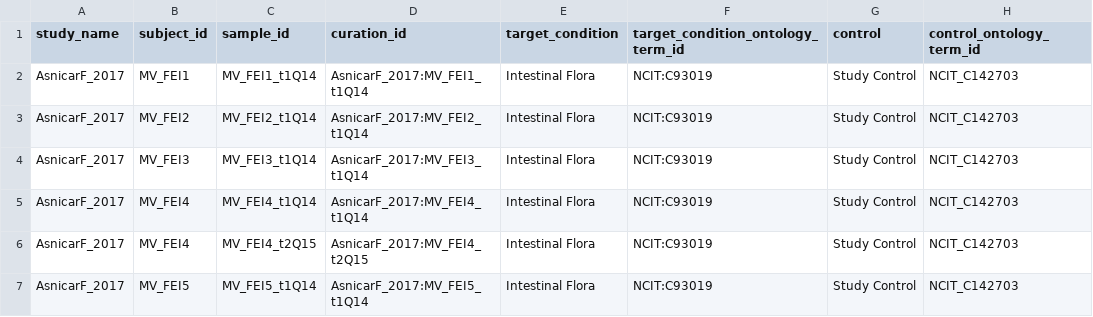
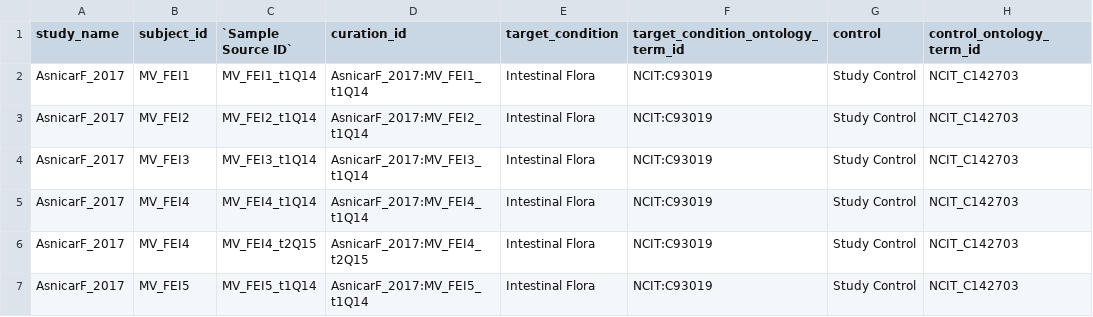
Before and after one commit to shbrief/test, a TSV file: AsnicarF_2017_sample.tsv, drawn as a sheet; only a part is shown; the diff names each change by its address in the sheet, - before the commit and + after, or states it on an @@ line.

Commit message:
Update AsnicarF_2017_sample.tsv

```diff
--- a/AsnicarF_2017_sample.tsv
+++ b/AsnicarF_2017_sample.tsv
-C1: sample_id
+C1: `Sample Source ID`
```
